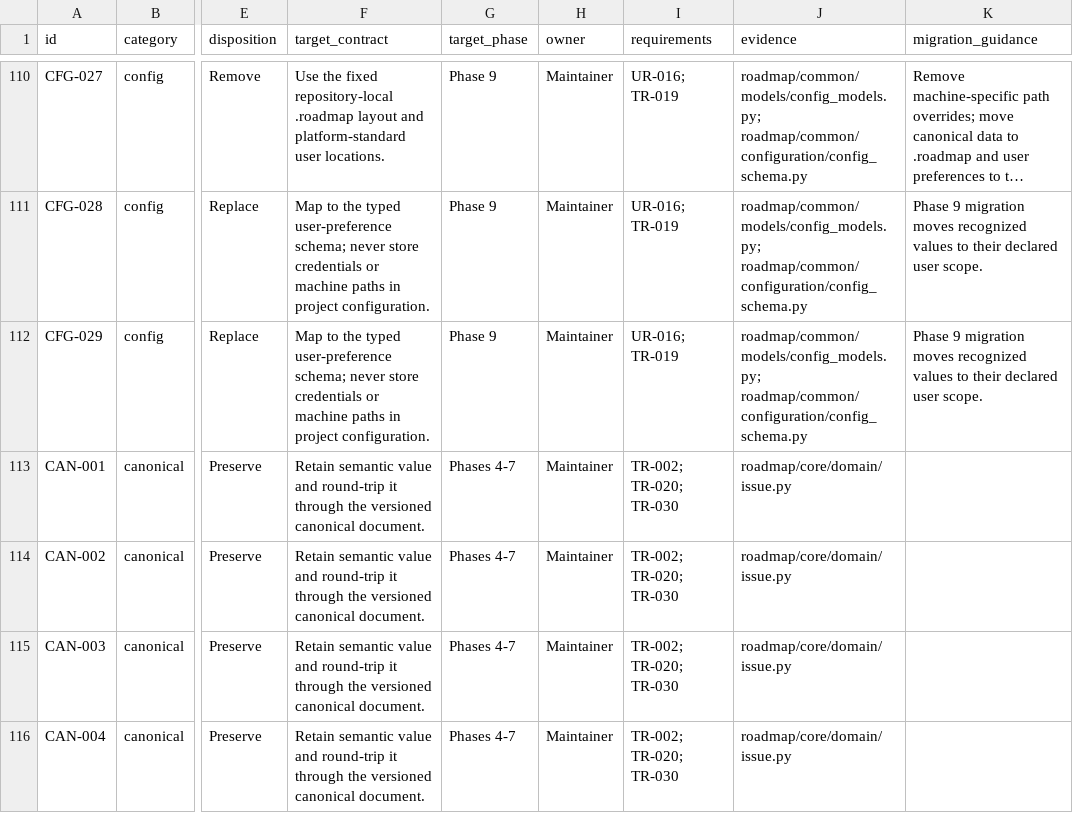
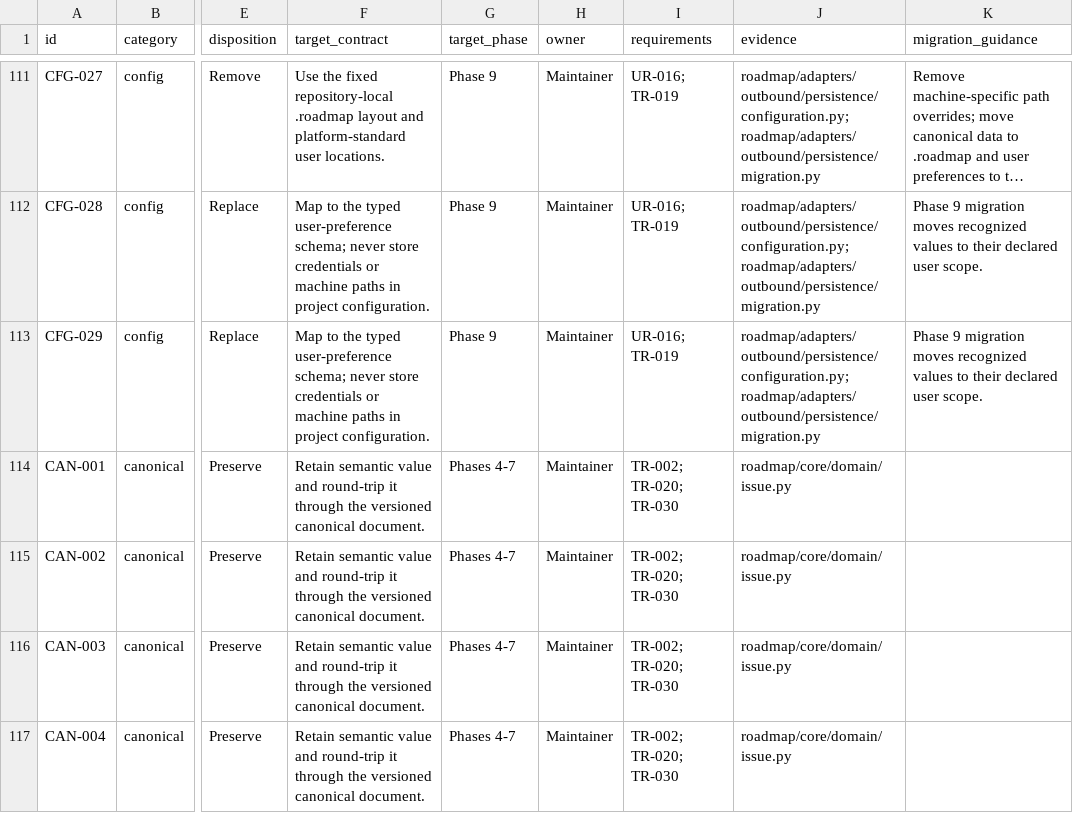
Before and after one commit to shanewilkins/roadmap, a CSV file: docs/architecture/compatibility-inventory-0.2.csv, drawn as a sheet; only a part is shown, gaps mark what is left out; long unchanged cells end in …; addresses are those after the commit; the diff covers the shown part only; the diff names each change by its address in the sheet, - before the commit and + after, or states it on an @@ line.

Commit message:
ok the migration machinery is in place. haven't run the migrations yet.

```diff
--- a/docs/architecture/compatibility-inventory-0.2.csv
+++ b/docs/architecture/compatibility-inventory-0.2.csv
-J111:J113 (evidence): roadmap/common/models/config_models.py; roadmap/common/configuration/config_schema.py
+J111:J113 (evidence): roadmap/adapters/outbound/persistence/configuration.py; roadmap/adapters/outbound/persistence/migration.py
```
Also changed, not shown: 1 added row and 26 edited cells elsewhere in this file, 59 other files.
